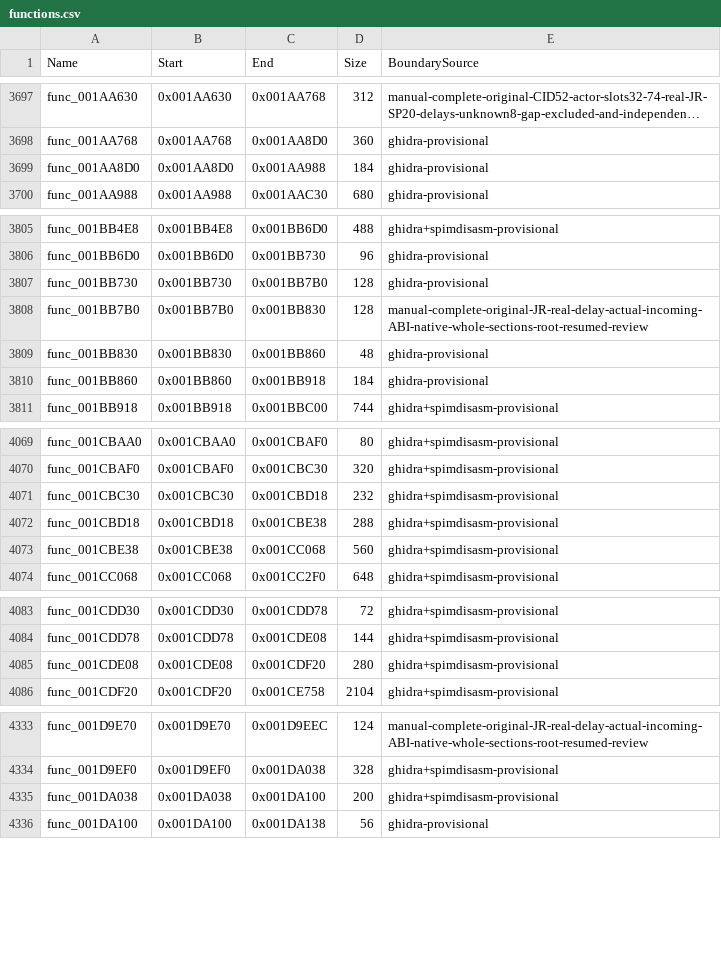
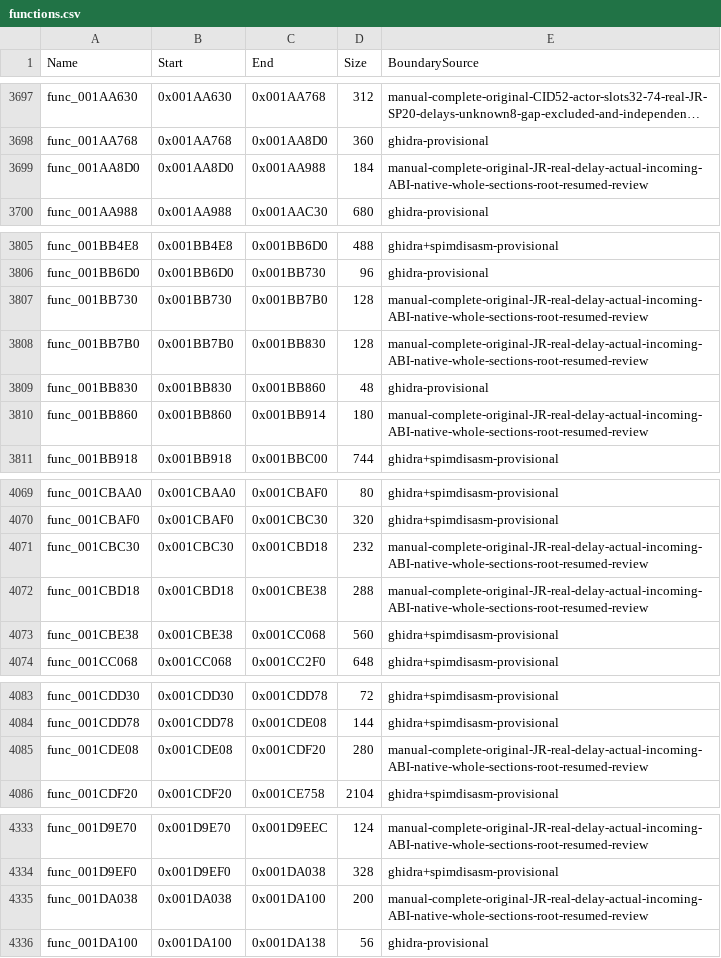
Before and after one commit to NaGaa95/sly3-decomp, a CSV file: config/functions.csv, drawn as a sheet; only a part is shown, gaps mark what is left out; long unchanged cells end in …; the diff covers the shown part only; the diff names each change by its address in the sheet, - before the commit and + after, or states it on an @@ line.

Commit message:
Recover matching curve, collision, frame and reference geometry game functions

```diff
--- a/config/functions.csv
+++ b/config/functions.csv
-E3699 (BoundarySource): ghidra-provisional
+E3699 (BoundarySource): manual-complete-original-JR-real-delay-actual-incoming-ABI-native-whole-sections-root-resumed-review
-E3807 (BoundarySource): ghidra-provisional
+E3807 (BoundarySource): manual-complete-original-JR-real-delay-actual-incoming-ABI-native-whole-sections-root-resumed-review
-C3810 (End): 0x001BB918
+C3810 (End): 0x001BB914
-D3810 (Size): 184
+D3810 (Size): 180
-E3810 (BoundarySource): ghidra-provisional
+E3810 (BoundarySource): manual-complete-original-JR-real-delay-actual-incoming-ABI-native-whole-sections-root-resumed-review
-E4071:E4072 (BoundarySource): ghidra+spimdisasm-provisional
+E4071:E4072 (BoundarySource): manual-complete-original-JR-real-delay-actual-incoming-ABI-native-whole-sections-root-resumed-review
-E4085 (BoundarySource): ghidra+spimdisasm-provisional
+E4085 (BoundarySource): manual-complete-original-JR-real-delay-actual-incoming-ABI-native-whole-sections-root-resumed-review
-E4335 (BoundarySource): ghidra+spimdisasm-provisional
+E4335 (BoundarySource): manual-complete-original-JR-real-delay-actual-incoming-ABI-native-whole-sections-root-resumed-review
```
Also changed, not shown: 1 edited cell elsewhere in this file, config/function_overrides.csv, config/matched.csv, 10 other files.
